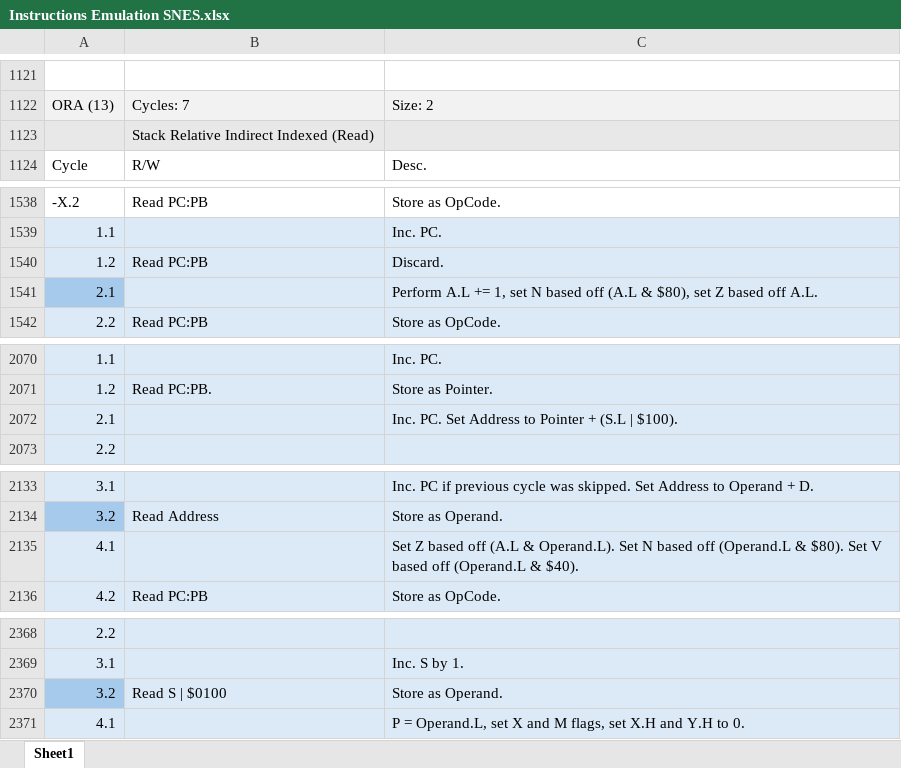
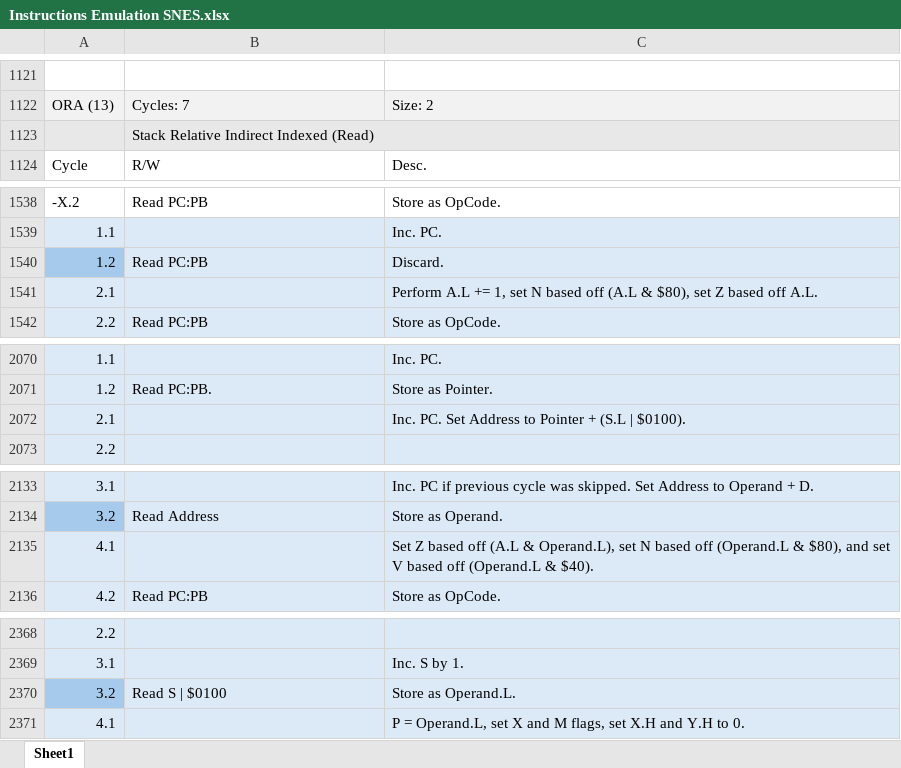
Before and after one commit to L-Spiro/BirdSNES, an Excel workbook: Research/Instructions/Instructions Emulation SNES.xlsx, sheet Sheet1, drawn as a sheet; only a part is shown, gaps mark what is left out; values as stored, in another font and other column widths than the file's, no borders; the diff covers the shown part only; the diff names each change by its address in the sheet, - before the commit and + after, or states it on an @@ line.

```diff
--- a/Research/Instructions/Instructions Emulation SNES.xlsx (sheet Sheet1)
+++ b/Research/Instructions/Instructions Emulation SNES.xlsx (sheet Sheet1)
+B1123:C1123 merged
-A1540 fill: #DCEAF7
+A1540 fill: #A6CAEC
-A1541 fill: #A6CAEC
+A1541 fill: #DCEAF7
-C2072: …(S.L | $100).
+C2072: …(S.L | $0100).
-C2135: …(A.L & Operand.L). Set N based off (Operand.L & $80). Set V based…
+C2135: …(A.L & Operand.L), set N based off (Operand.L & $80), and set V based…
-C2370: Store as Operand.
+C2370: Store as Operand.L.
```
Also changed, not shown: 1306 added rows and cell formats elsewhere in this sheet, Research/Instructions/Instructions Native SNES.xlsx, 5 other files.
